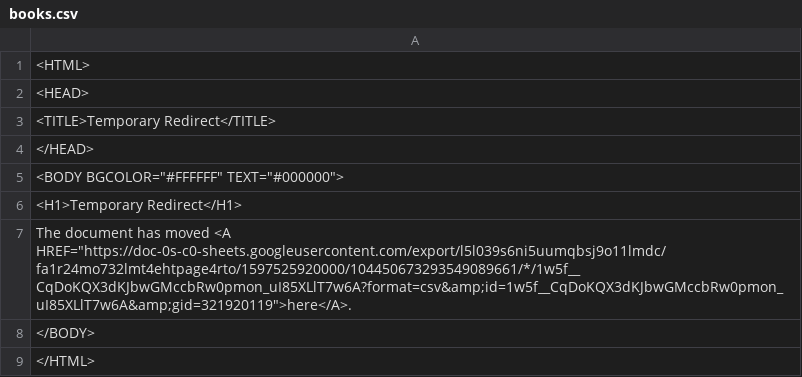
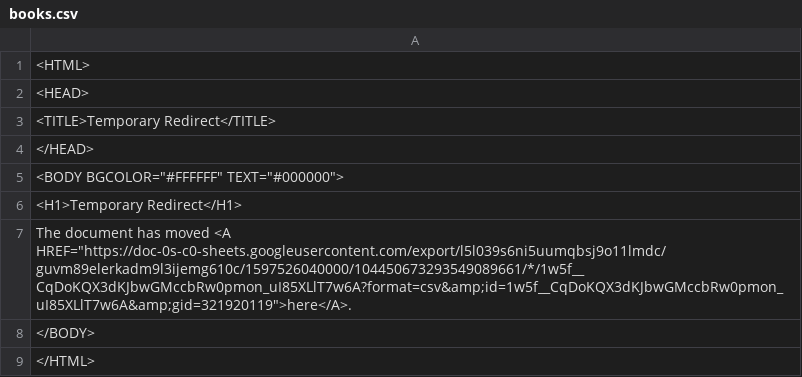
Before and after one commit to ismism/doingbooks, a CSV file: _data/books.csv, drawn as a sheet.

Commit message:
Update books

```diff
--- a/_data/books.csv
+++ b/_data/books.csv
@@ -6,3 +6,3 @@
 <H1>Temporary Redirect</H1>
-The document has moved <A HREF="https://doc-0s-c0-sheets.googleusercontent.com/export/l5l039s6ni5uumqbsj9o11lmdc/fa1r24mo732lmt4ehtpage4rto/1597525920000/104450673293549089661/*/1w5f__CqDoKQX3dKJbwGMccbRw0pmon_uI85XLlT7w6A?format=csv&amp;id=1w5f__CqDoKQX3dKJbwGMccbRw0pmon_uI85XLlT7w6A&amp;gid=321920119">here</A>.
+The document has moved <A HREF="https://doc-0s-c0-sheets.googleusercontent.com/export/l5l039s6ni5uumqbsj9o11lmdc/guvm89elerkadm9l3ijemg610c/1597526040000/104450673293549089661/*/1w5f__CqDoKQX3dKJbwGMccbRw0pmon_uI85XLlT7w6A?format=csv&amp;id=1w5f__CqDoKQX3dKJbwGMccbRw0pmon_uI85XLlT7w6A&amp;gid=321920119">here</A>.
 </BODY>
```
